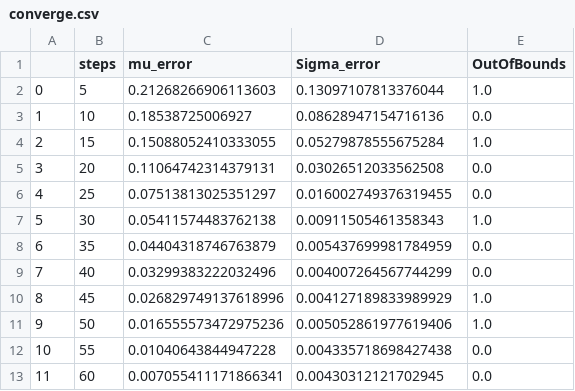
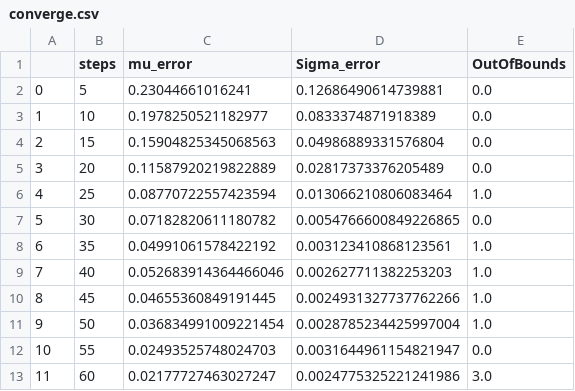
Before and after one commit to alegresor/vitruncate, a CSV file: converge/converge.csv, drawn as a sheet; only a part is shown; the diff covers the shown part only.

Commit message:
add QMC for mass approx + forced finite bounds

```diff
--- a/converge/converge.csv
+++ b/converge/converge.csv
@@ -1,13 +1,13 @@
 ,steps,mu_error,Sigma_error,OutOfBounds
-0,5,0.21268266906113603,0.13097107813376044,1.0
-1,10,0.18538725006927,0.08628947154716136,0.0
-2,15,0.15088052410333055,0.05279878555675284,1.0
-3,20,0.11064742314379131,0.03026512033562508,0.0
-4,25,0.07513813025351297,0.016002749376319455,0.0
-5,30,0.05411574483762138,0.00911505461358343,1.0
-6,35,0.04404318746763879,0.005437699981784959,0.0
-7,40,0.03299383222032496,0.004007264567744299,0.0
-8,45,0.026829749137618996,0.004127189833989929,1.0
-9,50,0.016555573472975236,0.005052861977619406,1.0
-10,55,0.01040643844947228,0.004335718698427438,0.0
-11,60,0.007055411171866341,0.00430312121702945,0.0
+0,5,0.23044661016241,0.12686490614739881,0.0
+1,10,0.1978250521182977,0.0833374871918389,0.0
+2,15,0.15904825345068563,0.04986889331576804,0.0
+3,20,0.11587920219822889,0.02817373376205489,0.0
+4,25,0.08770722557423594,0.013066210806083464,1.0
+5,30,0.07182820611180782,0.0054766600849226865,0.0
+6,35,0.04991061578422192,0.003123410868123561,1.0
+7,40,0.052683914364466046,0.002627711382253203,1.0
+8,45,0.04655360849191445,0.0024931327737762266,1.0
+9,50,0.036834991009221454,0.0028785234425997004,1.0
+10,55,0.02493525748024703,0.0031644961154821947,0.0
+11,60,0.02177727463027247,0.0024775325221241986,3.0
```
Also changed, not shown: 100 edited cells elsewhere in this file, 4 other files.
